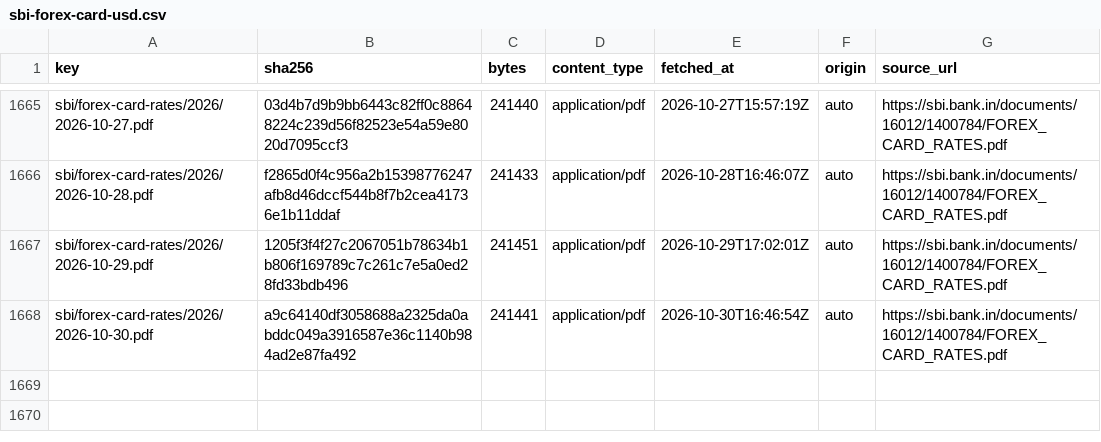
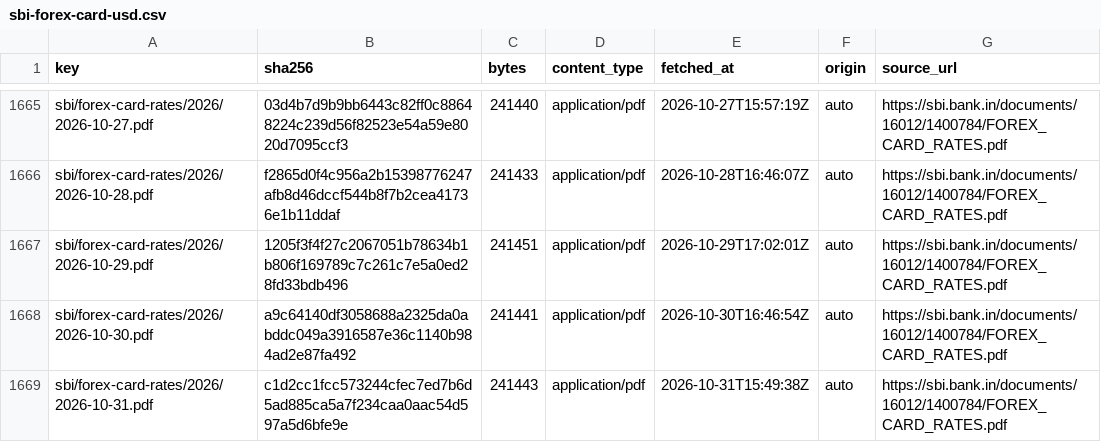
Before and after one commit to xfina-dev/xfina-data, a CSV file: v1/manifests/sbi-forex-card-usd.csv, drawn as a sheet; only a part is shown, gaps mark what is left out.

```diff
--- a/v1/manifests/sbi-forex-card-usd.csv
+++ b/v1/manifests/sbi-forex-card-usd.csv
@@ -1668 +1668,2 @@ sbi/forex-card-rates/2026/2026-10-29.pdf,1205f3f4f27c2067051b78634b1b806f169789c
 sbi/forex-card-rates/2026/2026-10-30.pdf,a9c64140df3058688a2325da0abddc049a3916587e36c1140b984ad2e87fa492,241441,application/pdf,2026-10-30T16:46:54Z,auto,https://sbi.bank.in/documents/16012/1400784/FOREX_CARD_RATES.pdf
+sbi/forex-card-rates/2026/2026-10-31.pdf,c1d2cc1fcc573244cfec7ed7b6d5ad885ca5a7f234caa0aac54d597a5d6bfe9e,241443,application/pdf,2026-10-31T15:49:38Z,auto,https://sbi.bank.in/documents/16012/1400784/FOREX_CARD_RATES.pdf
```
Also changed, not shown: v1/fx/sbi-forex-card-usd.csv, v1/manifests/bis-usd-inr.csv, 1 other file.
